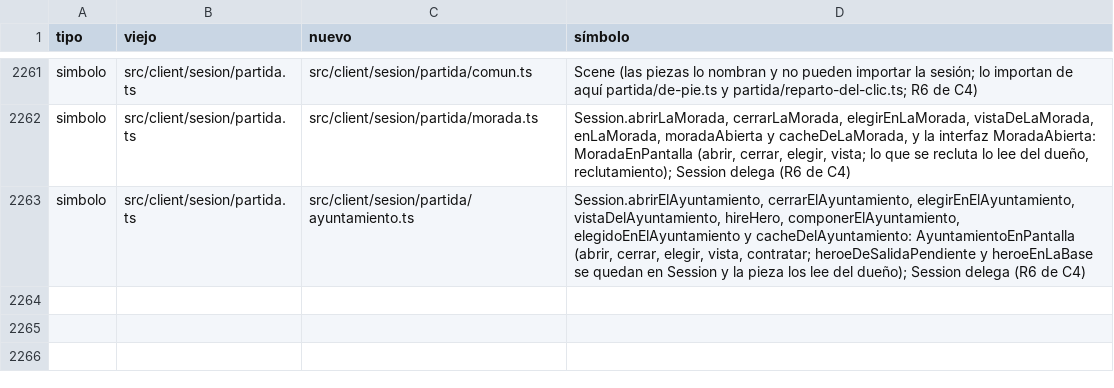
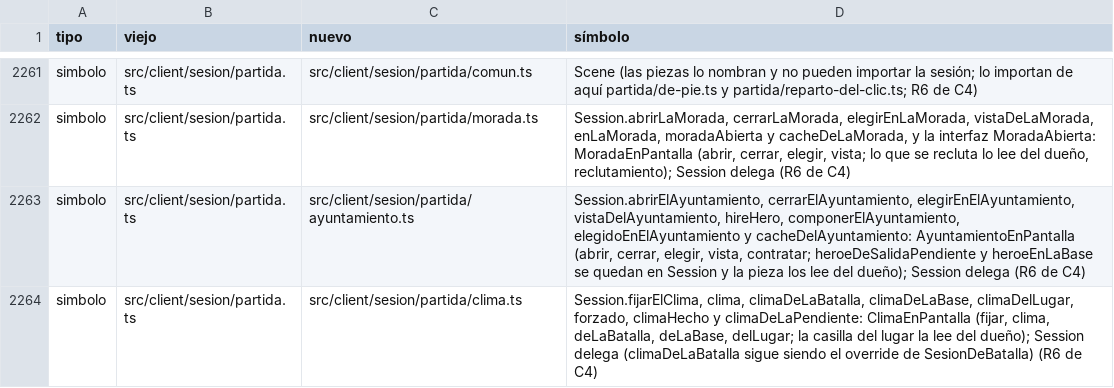
Before and after one commit to alberto-hortelano/heroes-of-silence, a TSV file: docs/agents/2026-11-06-reorganizacion-de-la-arquitectura/rutas.tsv, drawn as a sheet; only a part is shown, gaps mark what is left out; the diff names each change by its address in the sheet, - before the commit and + after, or states it on an @@ line.

```diff
--- a/docs/agents/2026-11-06-reorganizacion-de-la-arquitectura/rutas.tsv
+++ b/docs/agents/2026-11-06-reorganizacion-de-la-arquitectura/rutas.tsv
+row 2264: simbolo | src/client/sesion/partida.ts | src/client/sesion/partida/clima.ts | Session.fijarElClima, clima, climaDeLaBatalla, climaDeLaBase, climaDelLugar, forzado, climaHecho y climaDeLaPendiente: ClimaEnPantalla (fijar, clima, deLaBatalla, deLaBase, delLugar; la casilla del lugar la lee del dueño); Session delega (climaDeLaBatalla sigue siendo el override de SesionDeBatalla) (R6 de C4)
```
Also changed, not shown: 2 other files.
